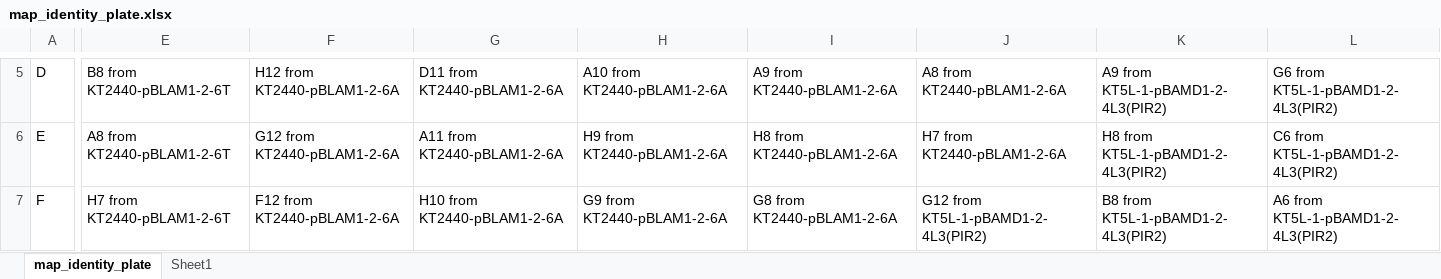
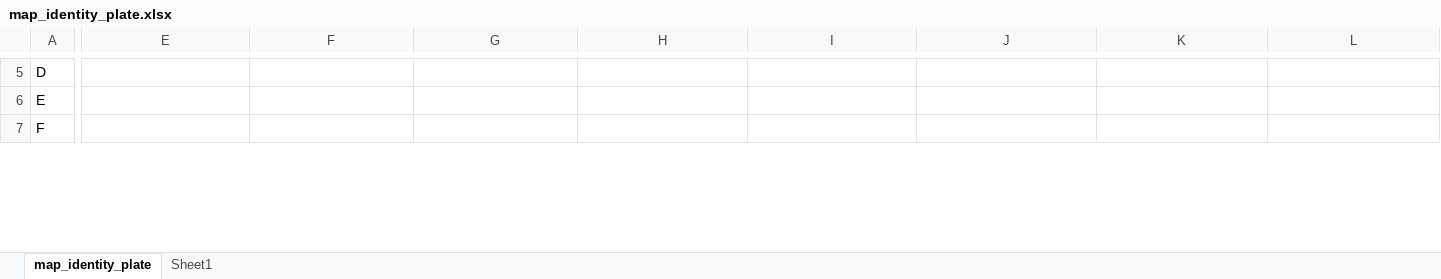
Before and after one commit to Biocomputation-CBGP/LAPrepository, an Excel workbook: LAPuEntries/LAPu-InsertsGenAnnotation-2.0.0/input/map_identity_plate.xlsx, sheet map_identity_plate, drawn as a sheet; only a part is shown, gaps mark what is left out; values as stored, in another font and other column widths than the file's, no borders; table styles not drawn; the diff covers the shown part only; the diff names each change by its address in the sheet, - before the commit and + after, or states it on an @@ line.

```diff
--- a/LAPuEntries/LAPu-InsertsGenAnnotation-2.0.0/input/map_identity_plate.xlsx (sheet map_identity_plate)
+++ b/LAPuEntries/LAPu-InsertsGenAnnotation-2.0.0/input/map_identity_plate.xlsx (sheet map_identity_plate)
-E5: B8 from KT2440-pBLAM1-2-6T
+E5: (empty)
-F5: H12 from KT2440-pBLAM1-2-6A
+F5: (empty)
-G5: D11 from KT2440-pBLAM1-2-6A
+G5: (empty)
-H5: A10 from KT2440-pBLAM1-2-6A
+H5: (empty)
-I5: A9 from KT2440-pBLAM1-2-6A
+I5: (empty)
-J5: A8 from KT2440-pBLAM1-2-6A
+J5: (empty)
-K5: A9 from KT5L-1-pBAMD1-2-4L3(PIR2)
+K5: (empty)
-L5: G6 from KT5L-1-pBAMD1-2-4L3(PIR2)
+L5: (empty)
-E6: A8 from KT2440-pBLAM1-2-6T
+E6: (empty)
-F6: G12 from KT2440-pBLAM1-2-6A
+F6: (empty)
-G6: A11 from KT2440-pBLAM1-2-6A
+G6: (empty)
-H6: H9 from KT2440-pBLAM1-2-6A
+H6: (empty)
-I6: H8 from KT2440-pBLAM1-2-6A
+I6: (empty)
-J6: H7 from KT2440-pBLAM1-2-6A
+J6: (empty)
-K6: H8 from KT5L-1-pBAMD1-2-4L3(PIR2)
+K6: (empty)
-L6: C6 from KT5L-1-pBAMD1-2-4L3(PIR2)
+L6: (empty)
-E7: H7 from KT2440-pBLAM1-2-6T
+E7: (empty)
-F7: F12 from KT2440-pBLAM1-2-6A
+F7: (empty)
-G7: H10 from KT2440-pBLAM1-2-6A
+G7: (empty)
-H7: G9 from KT2440-pBLAM1-2-6A
+H7: (empty)
-I7: G8 from KT2440-pBLAM1-2-6A
+I7: (empty)
-J7: G12 from KT5L-1-pBAMD1-2-4L3(PIR2)
+J7: (empty)
-K7: B8 from KT5L-1-pBAMD1-2-4L3(PIR2)
+K7: (empty)
-L7: A6 from KT5L-1-pBAMD1-2-4L3(PIR2)
+L7: (empty)
```
Also changed, not shown: 48 edited cells elsewhere in this sheet.
